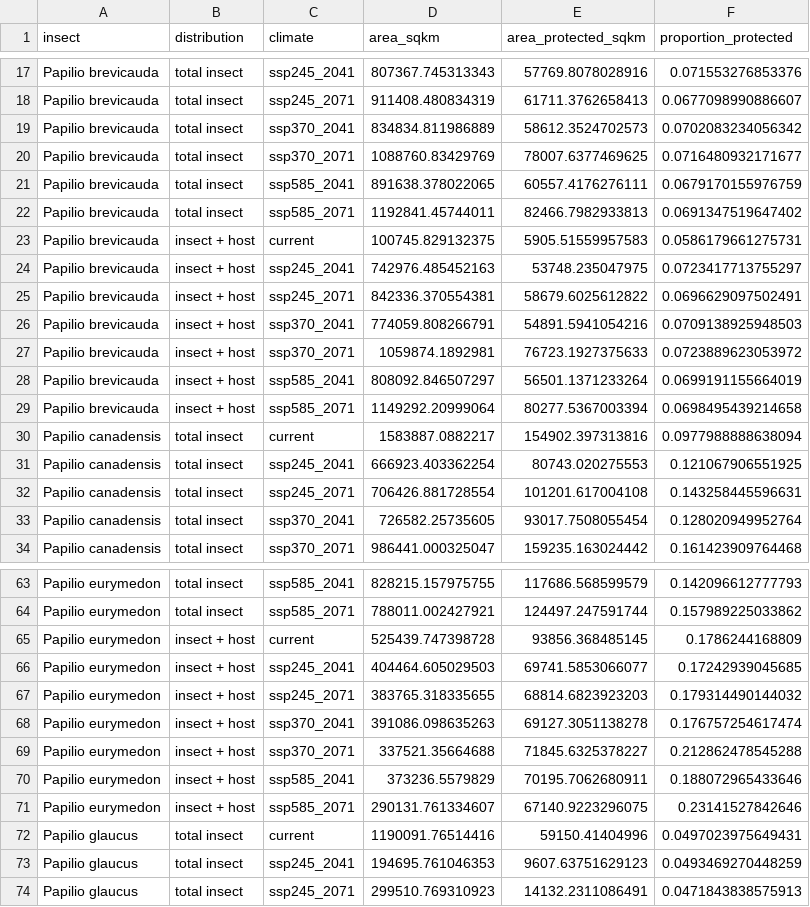
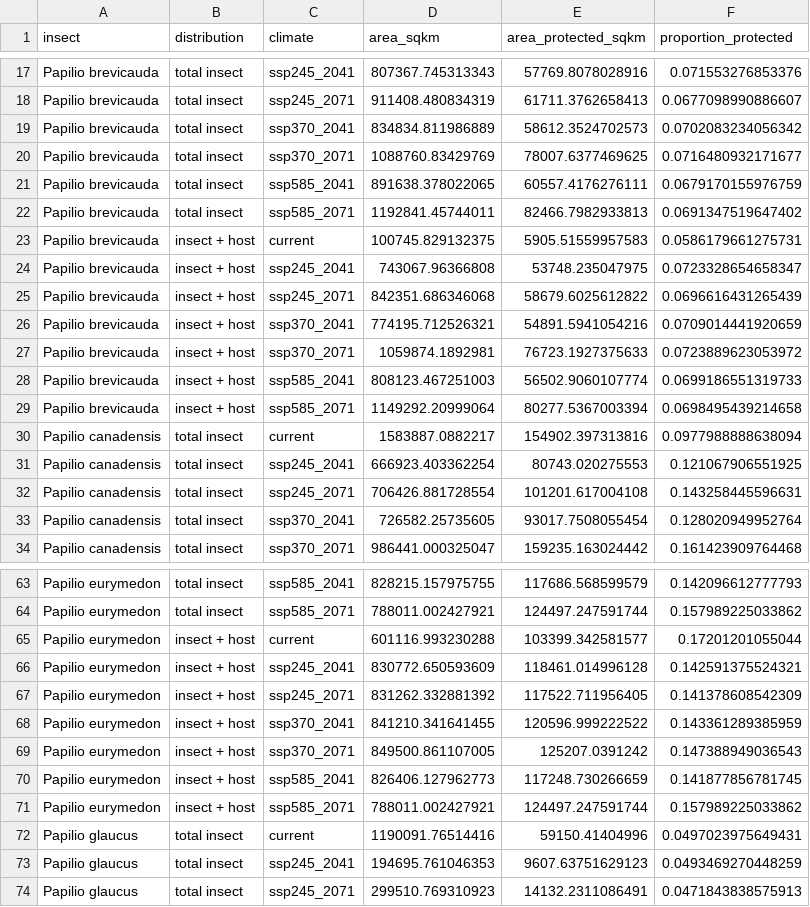
Before and after one commit to Big-Biodiversity-Collaborative/SwallowtailClimateChange, a CSV file: output/summary-stats/protected-areas-allspp.csv, drawn as a sheet; only a part is shown, gaps mark what is left out; the diff covers the shown part only.

Commit message:
Calculate protected areas

```diff
--- a/output/summary-stats/protected-areas-allspp.csv
+++ b/output/summary-stats/protected-areas-allspp.csv
@@ -23,7 +23,7 @@
 "Papilio brevicauda","insect + host","current",100745.829132375,5905.51559957583,0.0586179661275731
-"Papilio brevicauda","insect + host","ssp245_2041",742976.485452163,53748.235047975,0.0723417713755297
-"Papilio brevicauda","insect + host","ssp245_2071",842336.370554381,58679.6025612822,0.0696629097502491
-"Papilio brevicauda","insect + host","ssp370_2041",774059.808266791,54891.5941054216,0.0709138925948503
+"Papilio brevicauda","insect + host","ssp245_2041",743067.96366808,53748.235047975,0.0723328654658347
+"Papilio brevicauda","insect + host","ssp245_2071",842351.686346068,58679.6025612822,0.0696616431265439
+"Papilio brevicauda","insect + host","ssp370_2041",774195.712526321,54891.5941054216,0.0709014441920659
 "Papilio brevicauda","insect + host","ssp370_2071",1059874.1892981,76723.1927375633,0.0723889623053972
-"Papilio brevicauda","insect + host","ssp585_2041",808092.846507297,56501.1371233264,0.0699191155664019
+"Papilio brevicauda","insect + host","ssp585_2041",808123.467251003,56502.9060107774,0.0699186551319733
 "Papilio brevicauda","insect + host","ssp585_2071",1149292.20999064,80277.5367003394,0.0698495439214658
@@ -64,9 +64,9 @@
 "Papilio eurymedon","total insect","ssp585_2071",788011.002427921,124497.247591744,0.157989225033862
-"Papilio eurymedon","insect + host","current",525439.747398728,93856.368485145,0.1786244168809
-"Papilio eurymedon","insect + host","ssp245_2041",404464.605029503,69741.5853066077,0.17242939045685
-"Papilio eurymedon","insect + host","ssp245_2071",383765.318335655,68814.6823923203,0.179314490144032
-"Papilio eurymedon","insect + host","ssp370_2041",391086.098635263,69127.3051138278,0.176757254617474
-"Papilio eurymedon","insect + host","ssp370_2071",337521.35664688,71845.6325378227,0.212862478545288
-"Papilio eurymedon","insect + host","ssp585_2041",373236.5579829,70195.7062680911,0.188072965433646
-"Papilio eurymedon","insect + host","ssp585_2071",290131.761334607,67140.9223296075,0.23141527842646
+"Papilio eurymedon","insect + host","current",601116.993230288,103399.342581577,0.17201201055044
+"Papilio eurymedon","insect + host","ssp245_2041",830772.650593609,118461.014996128,0.142591375524321
+"Papilio eurymedon","insect + host","ssp245_2071",831262.332881392,117522.711956405,0.141378608542309
+"Papilio eurymedon","insect + host","ssp370_2041",841210.341641455,120596.999222522,0.143361289385959
+"Papilio eurymedon","insect + host","ssp370_2071",849500.861107005,125207.0391242,0.147388949036543
+"Papilio eurymedon","insect + host","ssp585_2041",826406.127962773,117248.730266659,0.141877856781745
+"Papilio eurymedon","insect + host","ssp585_2071",788011.002427921,124497.247591744,0.157989225033862
 "Papilio glaucus","total insect","current",1190091.76514416,59150.41404996,0.0497023975649431
```
Also changed, not shown: 147 edited cells elsewhere in this file, 1 other file.
